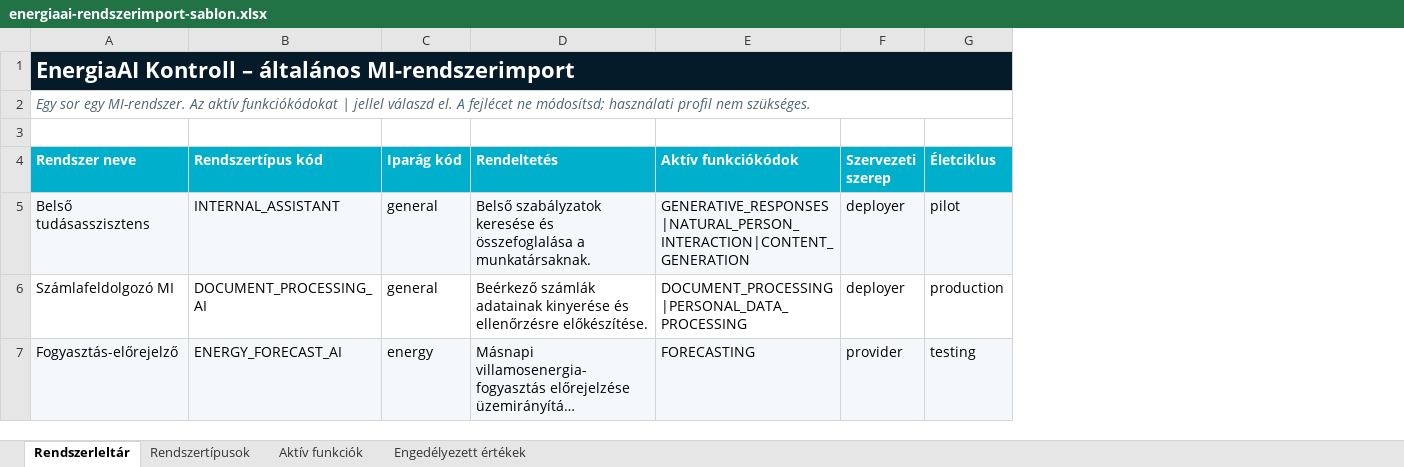
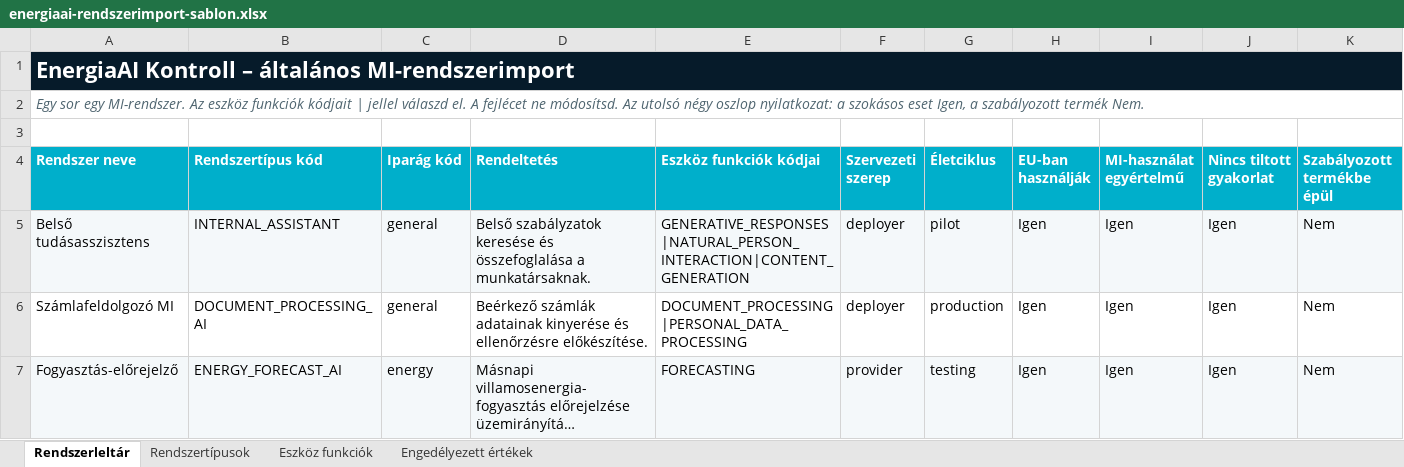
Before and after one commit to magroandi28-lang/ai-act-kontroll, an Excel workbook: public/energiaai-rendszerimport-sablon.xlsx, sheet Rendszerleltár, drawn as a sheet; long unchanged cells end in …; values as stored, in another font and other column widths than the file's, no borders; the diff names each change by its address in the sheet, - before the commit and + after, or states it on an @@ line.

Commit message:
Add files via upload

```diff
--- a/public/energiaai-rendszerimport-sablon.xlsx (sheet Rendszerleltár)
+++ b/public/energiaai-rendszerimport-sablon.xlsx (sheet Rendszerleltár)
-sheet tab: Aktív funkciók
+sheet tab: Eszköz funkciók
+column H (EU-ban használják), rows 5-7: all Igen
+column I (MI-használat egyértelmű), rows 5-7: all Igen
+column J (Nincs tiltott gyakorlat), rows 5-7: all Igen
+column K (Szabályozott termékbe épül), rows 5-7: all Nem
-A2 (Rendszer neve): …MI-rendszer. Az aktív funkciókódokat | jellel válaszd el. A fejlécet ne módosítsd; használati profil nem szükséges.
+A2 (Rendszer neve): …MI-rendszer. Az eszköz funkciók kódjait | jellel válaszd el. A fejlécet ne módosítsd. Az utolsó négy oszlop nyilatkozat: a szokásos eset Igen, a szabályozott termék Nem.
-E4: Aktív funkciókódok
+E4: Eszköz funkciók kódjai
```
Also changed, not shown: sheet Engedélyezett értékek.
